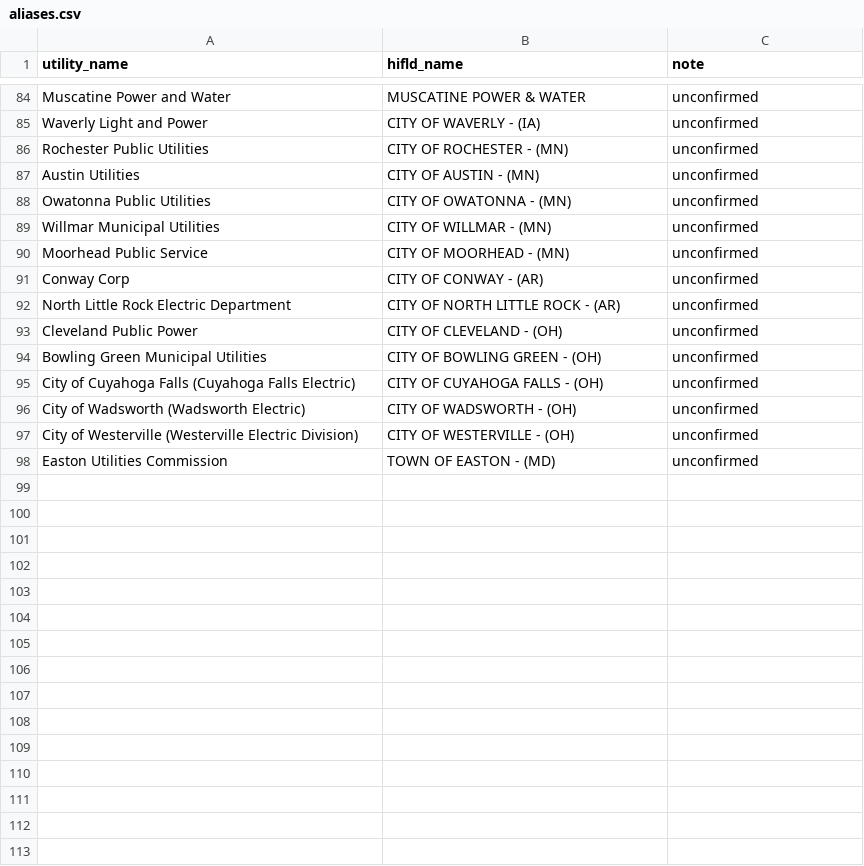
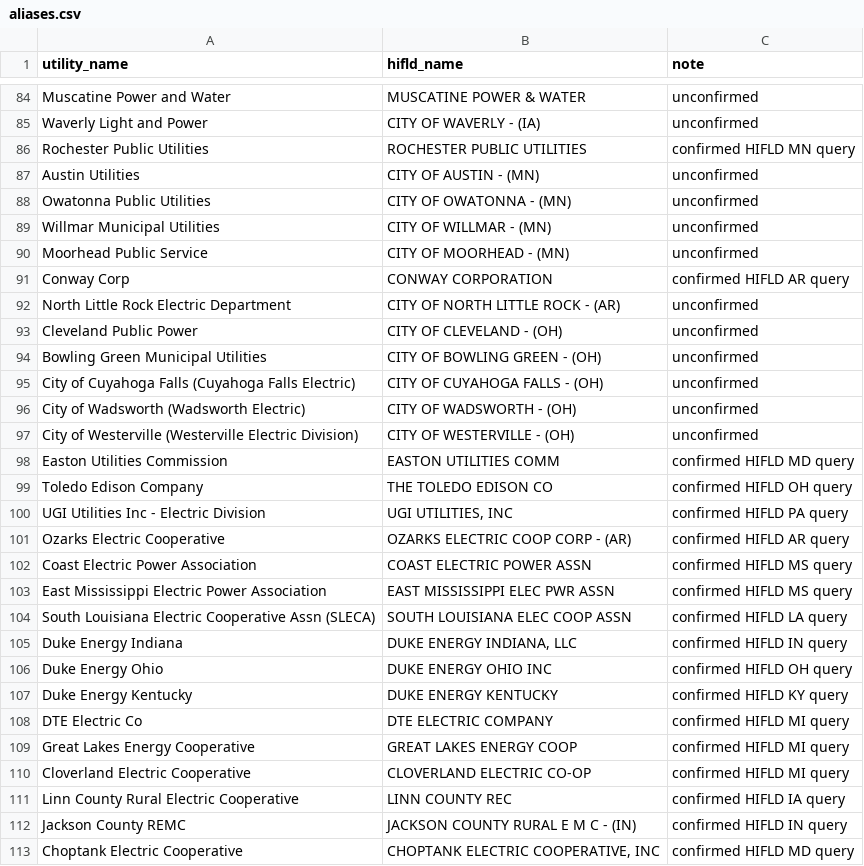
Before and after one commit to nap7645/utility-map, a CSV file: data/crosswalk/aliases.csv, drawn as a sheet; only a part is shown, gaps mark what is left out; the diff covers the shown part only.

Commit message:
Phase 1b: has-program presence layer
- hifld_over10k.csv: 387-territory denominator (>10k customers, 22 states)
- build_presence.py: habit/dispatch x res/C&I, Yes/No/Unknown, keyed by EIA ID
- presence scan clusters A/B/E: 160 utilities, RTO-tagged (TVA/SPP/AECI grayed)
- map: 4 presence views, drawer chips, out-of-footprint handling
- fix: NSP-MN/NSP-WI alias inversion; norm() CO-OP bug (Python+JS, parity tested)
- aliases: 65 confirmed / 47 unconfirmed
- PLAN.md: Phase 1b, session 4 log, clusters C/D/F outstanding

```diff
--- a/data/crosswalk/aliases.csv
+++ b/data/crosswalk/aliases.csv
@@ -85,3 +85,3 @@ Muscatine Power and Water,MUSCATINE POWER & WATER,unconfirmed
 Waverly Light and Power,CITY OF WAVERLY - (IA),unconfirmed
-Rochester Public Utilities,CITY OF ROCHESTER - (MN),unconfirmed
+Rochester Public Utilities,ROCHESTER PUBLIC UTILITIES,confirmed HIFLD MN query
 Austin Utilities,CITY OF AUSTIN - (MN),unconfirmed
@@ -90,3 +90,3 @@ Willmar Municipal Utilities,CITY OF WILLMAR - (MN),unconfirmed
 Moorhead Public Service,CITY OF MOORHEAD - (MN),unconfirmed
-Conway Corp,CITY OF CONWAY - (AR),unconfirmed
+Conway Corp,CONWAY CORPORATION,confirmed HIFLD AR query
 North Little Rock Electric Department,CITY OF NORTH LITTLE ROCK - (AR),unconfirmed
@@ -97,2 +97,17 @@ City of Wadsworth (Wadsworth Electric),CITY OF WADSWORTH - (OH),unconfirmed
 City of Westerville (Westerville Electric Division),CITY OF WESTERVILLE - (OH),unconfirmed
-Easton Utilities Commission,TOWN OF EASTON - (MD),unconfirmed
+Easton Utilities Commission,EASTON UTILITIES COMM,confirmed HIFLD MD query
+Toledo Edison Company,THE TOLEDO EDISON CO,confirmed HIFLD OH query
+UGI Utilities Inc - Electric Division,"UGI UTILITIES, INC",confirmed HIFLD PA query
+Ozarks Electric Cooperative,OZARKS ELECTRIC COOP CORP - (AR),confirmed HIFLD AR query
+Coast Electric Power Association,COAST ELECTRIC POWER ASSN,confirmed HIFLD MS query
+East Mississippi Electric Power Association,EAST MISSISSIPPI ELEC PWR ASSN,confirmed HIFLD MS query
+South Louisiana Electric Cooperative Assn (SLECA),SOUTH LOUISIANA ELEC COOP ASSN,confirmed HIFLD LA query
+Duke Energy Indiana,"DUKE ENERGY INDIANA, LLC",confirmed HIFLD IN query
+Duke Energy Ohio,DUKE ENERGY OHIO INC,confirmed HIFLD OH query
+Duke Energy Kentucky,DUKE ENERGY KENTUCKY,confirmed HIFLD KY query
+DTE Electric Co,DTE ELECTRIC COMPANY,confirmed HIFLD MI query
+Great Lakes Energy Cooperative,GREAT LAKES ENERGY COOP,confirmed HIFLD MI query
+Cloverland Electric Cooperative,CLOVERLAND ELECTRIC CO-OP,confirmed HIFLD MI query
+Linn County Rural Electric Cooperative,LINN COUNTY REC,confirmed HIFLD IA query
+Jackson County REMC,JACKSON COUNTY RURAL E M C - (IN),confirmed HIFLD IN query
+Choptank Electric Cooperative,"CHOPTANK ELECTRIC COOPERATIVE, INC",confirmed HIFLD MD query
```
Also changed, not shown: 57 edited cells elsewhere in this file, 24 other files.
